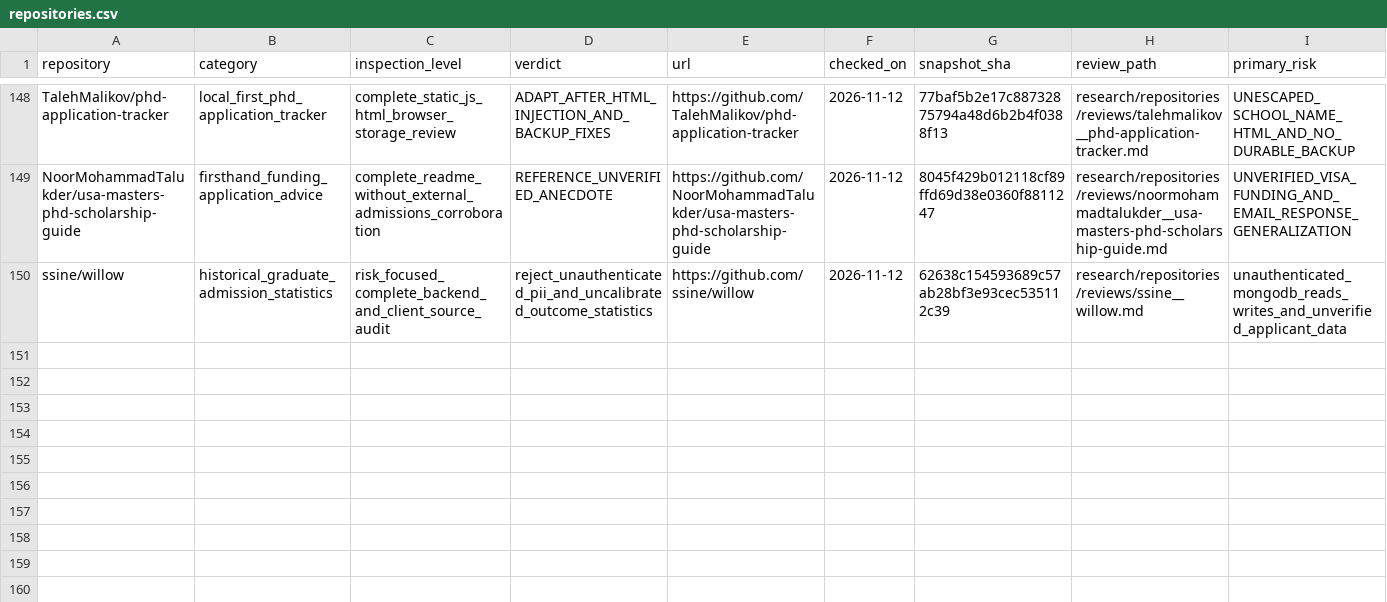
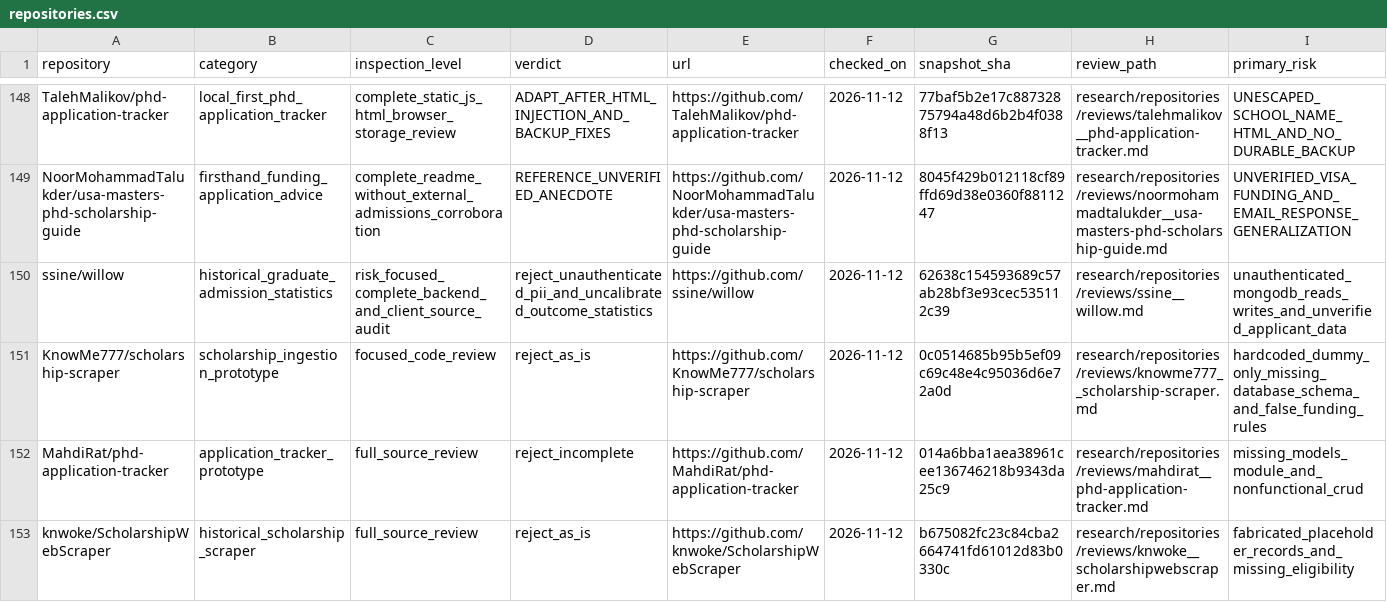
Before and after one commit to Armanasq/phd_application, a CSV file: data/repositories.csv, drawn as a sheet; only a part is shown, gaps mark what is left out; rows hold the shown columns only; the diff names each change by its address in the sheet, - before the commit and + after, or states it on an @@ line.

Commit message:
research: register three pinned preliminary code audits

```diff
--- a/data/repositories.csv
+++ b/data/repositories.csv
+row 151: KnowMe777/scholarship-scraper | scholarship_ingestion_prototype | focused_code_review | reject_as_is | https://github.com/KnowMe777/scholarship-scraper | 2026-11-12 | 0c0514685b95b5ef09c69c48e4c95036d6e72a0d | research/repositories/reviews/knowme777__scholarship-scraper.md | hardcoded_dummy_only_missing_database_schema_and_false_funding_rules
+row 152: MahdiRat/phd-application-tracker | application_tracker_prototype | full_source_review | reject_incomplete | https://github.com/MahdiRat/phd-application-tracker | 2026-11-12 | 014a6bba1aea38961cee136746218b9343da25c9 | research/repositories/reviews/mahdirat__phd-application-tracker.md | missing_models_module_and_nonfunctional_crud
+row 153: knwoke/ScholarshipWebScraper | historical_scholarship_scraper | full_source_review | reject_as_is | https://github.com/knwoke/ScholarshipWebScraper | 2026-11-12 | b675082fc23c84cba2664741fd61012d83b0330c | research/repositories/reviews/knwoke__scholarshipwebscraper.md | fabricated_placeholder_records_and_missing_eligibility
```
